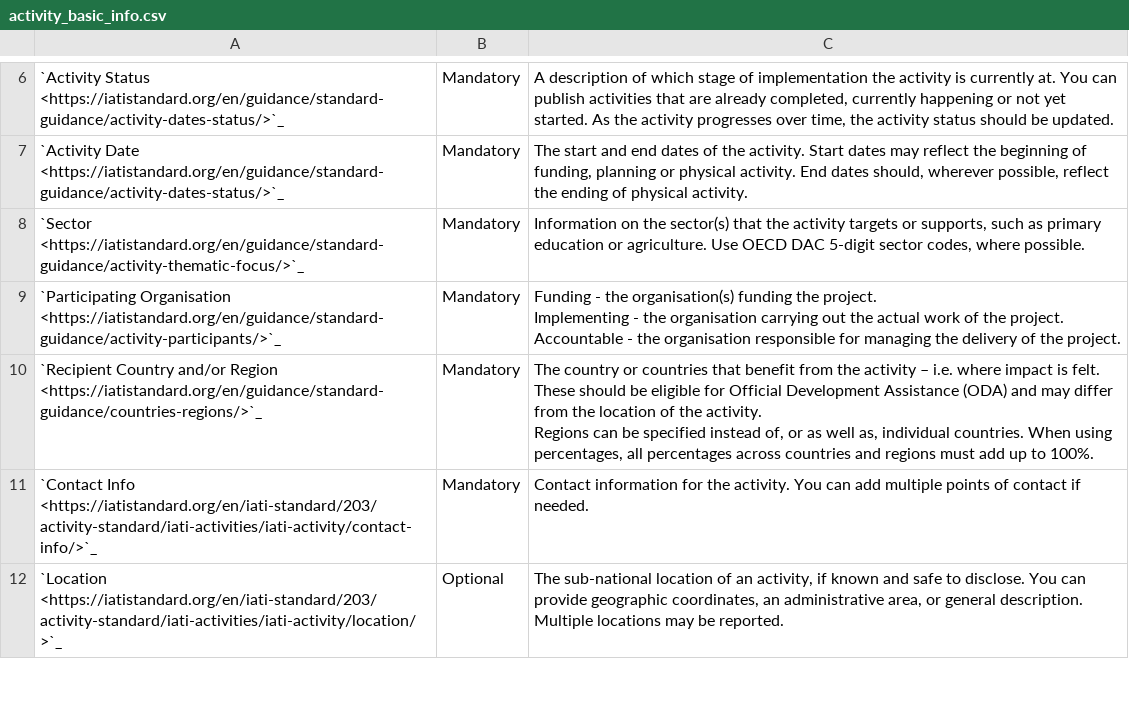
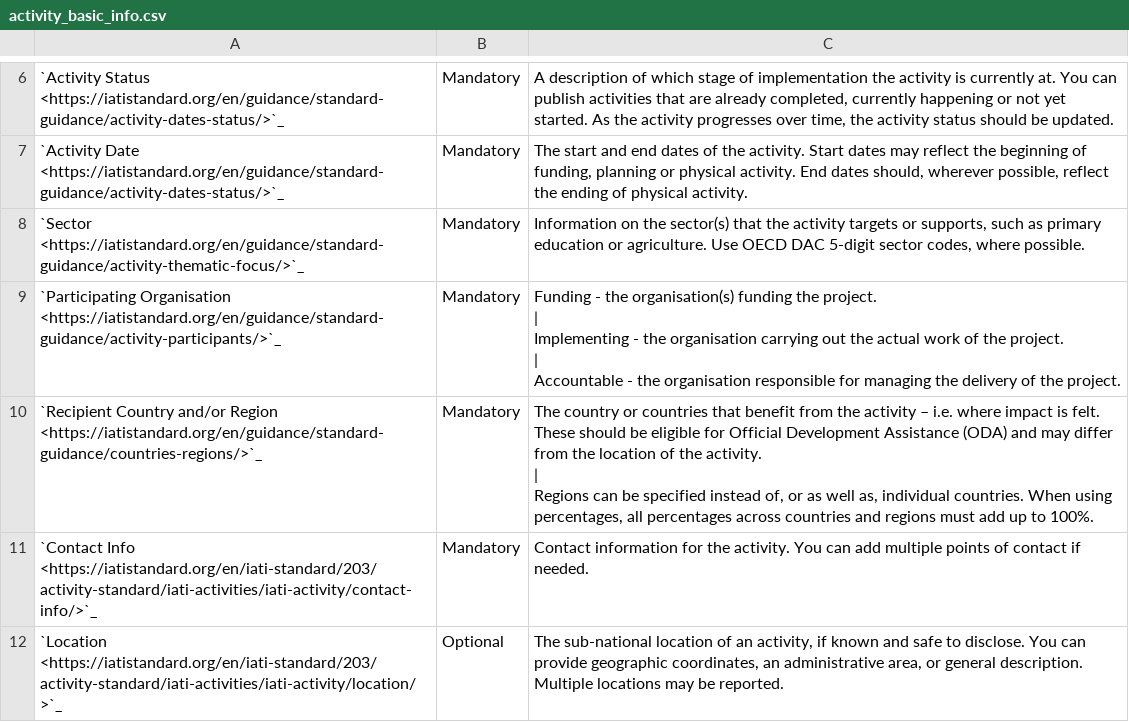
Before and after one commit to IATI/downstream-partner-publishing-guidelines, a CSV file: docs/tables/activity_basic_info.csv, drawn as a sheet; only a part is shown, gaps mark what is left out; ↵ is a line break in a cell; the diff names each change by its address in the sheet, - before the commit and + after, or states it on an @@ line.

Commit message:
Add files via upload

```diff
--- a/docs/tables/activity_basic_info.csv
+++ b/docs/tables/activity_basic_info.csv
-C9: …the project. ↵ Implementing - the organisation carrying out the actual work of the project. ↵ Accountable -…
+C9: …the project. ↵ | ↵ Implementing - the organisation carrying out the actual work of the project. ↵ | ↵ Accountable -…
-C10: …the activity. ↵ Regions can…
+C10: …the activity. ↵ | ↵ Regions can…
```
